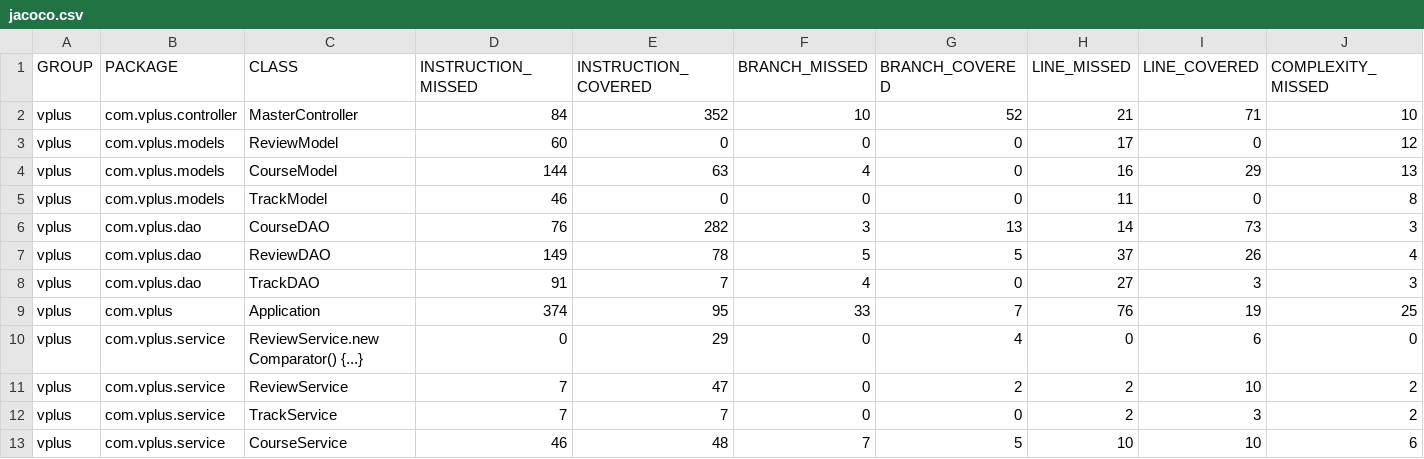
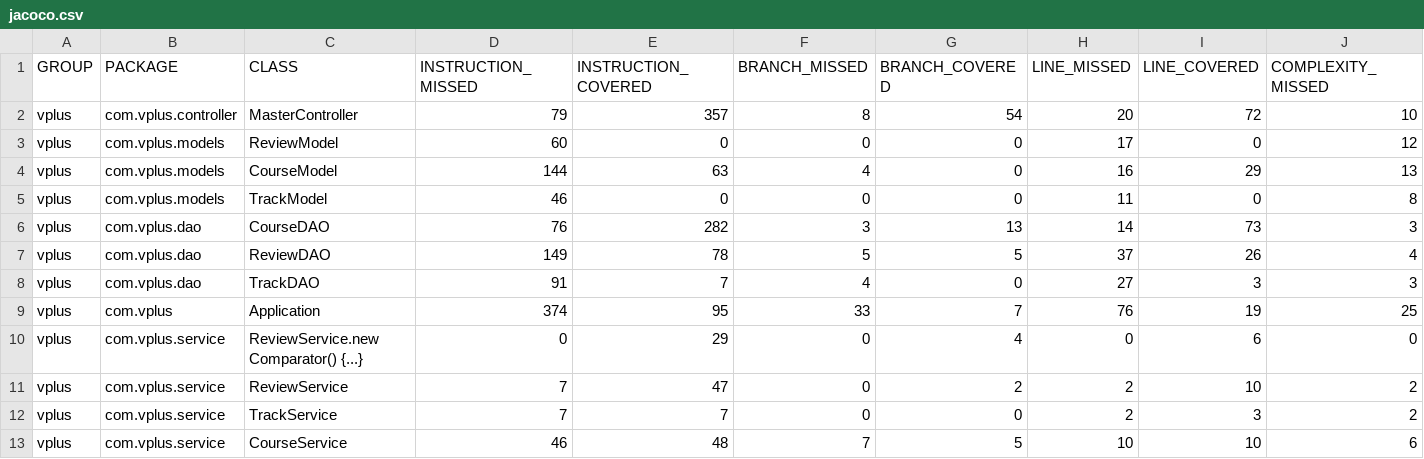
Before and after one commit to pow25/vergilplus, a CSV file: report/jacoco-ut/jacoco.csv, drawn as a sheet; only a part is shown; the diff names each change by its address in the sheet, - before the commit and + after, or states it on an @@ line.

```diff
--- a/report/jacoco-ut/jacoco.csv
+++ b/report/jacoco-ut/jacoco.csv
-D2 (INSTRUCTION_MISSED): 84
+D2 (INSTRUCTION_MISSED): 79
-E2 (INSTRUCTION_COVERED): 352
+E2 (INSTRUCTION_COVERED): 357
-F2 (BRANCH_MISSED): 10
+F2 (BRANCH_MISSED): 8
-G2 (BRANCH_COVERED): 52
+G2 (BRANCH_COVERED): 54
-H2 (LINE_MISSED): 21
+H2 (LINE_MISSED): 20
-I2 (LINE_COVERED): 71
+I2 (LINE_COVERED): 72
```
Also changed, not shown: 9 other files.
